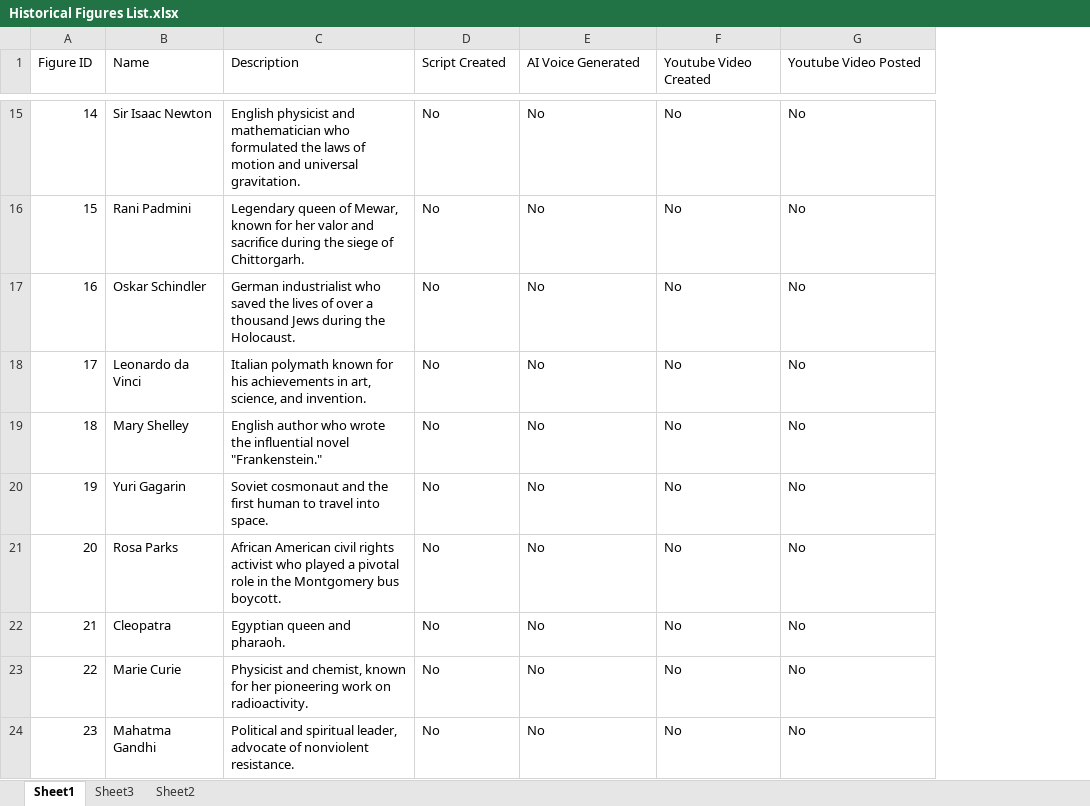
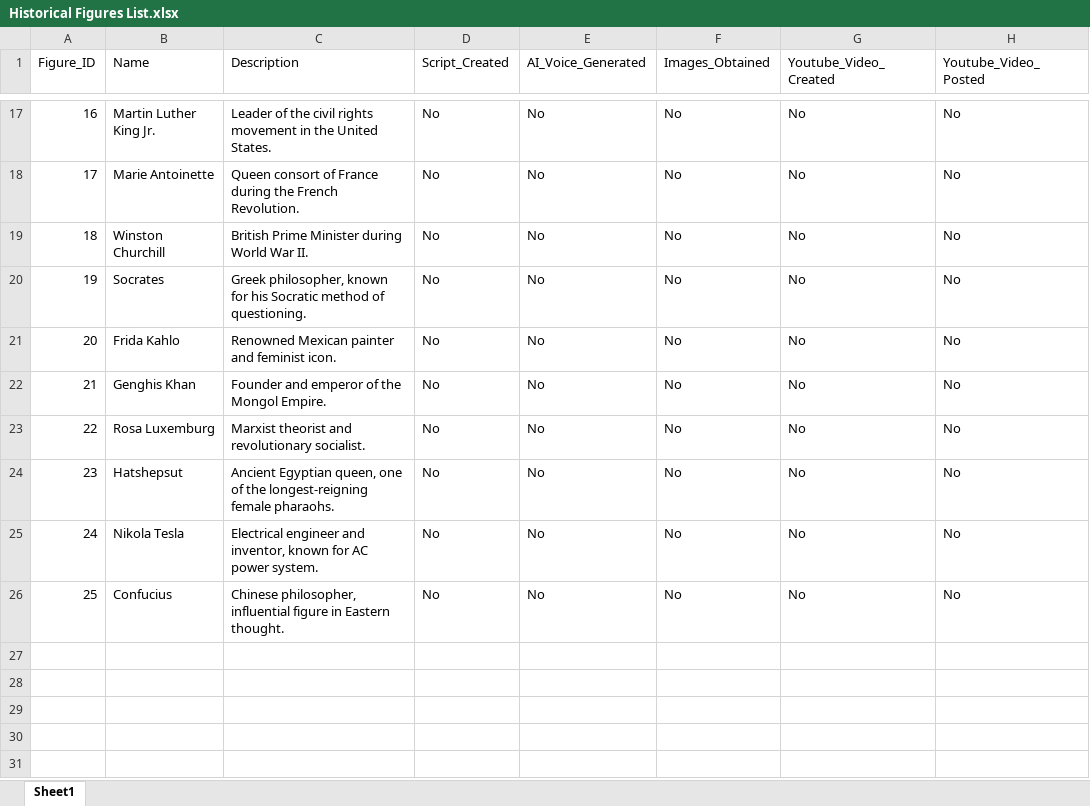
Before and after one commit to BenJCross1995/Video-from-Script, an Excel workbook: Historical Figures List.xlsx, sheet Sheet1, drawn as a sheet; only a part is shown, gaps mark what is left out; values as stored, in another font and other column widths than the file's, no cell formats; conditional formats and table styles not drawn; addresses are those after the commit; the diff covers the shown part only; the diff names each change by its address in the sheet, - before the commit and + after, or states it on an @@ line.

```diff
--- a/Historical Figures List.xlsx (sheet Sheet1)
+++ b/Historical Figures List.xlsx (sheet Sheet1)
-sheet tab: Sheet3
-sheet tab: Sheet2
+column H (Youtube_Video_Posted), rows 17-26: all No
@@ column A (Figure_ID) renumbered from row 1 down @@
-D1: Script Created
+D1: Script_Created
-E1: AI Voice Generated
+E1: AI_Voice_Generated
-F1: Youtube Video Created
+F1: Images_Obtained
-G1: Youtube Video Posted
+G1: Youtube_Video_Created
-B17 (Name): Sir Isaac Newton
+B17 (Name): Martin Luther King Jr.
-C17 (Description): English physicist and mathematician who formulated the laws of motion and universal gravitation.
+C17 (Description): Leader of the civil rights movement in the United States.
-B18 (Name): Rani Padmini
+B18 (Name): Marie Antoinette
-C18 (Description): Legendary queen of Mewar, known for her valor and sacrifice during the siege of Chittorgarh.
+C18 (Description): Queen consort of France during the French Revolution.
-B19 (Name): Oskar Schindler
+B19 (Name): Winston Churchill
-C19 (Description): German industrialist who saved the lives of over a thousand Jews during the Holocaust.
+C19 (Description): British Prime Minister during World War II.
-B20 (Name): Leonardo da Vinci
+B20 (Name): Socrates
-C20 (Description): Italian polymath known for his achievements in art, science, and invention.
+C20 (Description): Greek philosopher, known for his Socratic method of questioning.
-B21 (Name): Mary Shelley
+B21 (Name): Frida Kahlo
-C21 (Description): English author who wrote the influential novel "Frankenstein."
+C21 (Description): Renowned Mexican painter and feminist icon.
-B22 (Name): Yuri Gagarin
+B22 (Name): Genghis Khan
-C22 (Description): Soviet cosmonaut and the first human to travel into space.
+C22 (Description): Founder and emperor of the Mongol Empire.
-B23 (Name): Rosa Parks
+B23 (Name): Rosa Luxemburg
-C23 (Description): African American civil rights activist who played a pivotal role in the Montgomery bus boycott.
+C23 (Description): Marxist theorist and revolutionary socialist.
-B24 (Name): Cleopatra
+B24 (Name): Hatshepsut
-C24 (Description): Egyptian queen and pharaoh.
+C24 (Description): Ancient Egyptian queen, one of the longest-reigning female pharaohs.
-B25 (Name): Marie Curie
+B25 (Name): Nikola Tesla
-C25 (Description): Physicist and chemist, known for her pioneering work on radioactivity.
+C25 (Description): Electrical engineer and inventor, known for AC power system.
-B26 (Name): Mahatma Gandhi
+B26 (Name): Confucius
-C26 (Description): Political and spiritual leader, advocate of nonviolent resistance.
+C26 (Description): Chinese philosopher, influential figure in Eastern thought.
```
Also changed, not shown: 4 added rows, 2 removed rows and 29 edited cells elsewhere in this sheet, cell formats, 32 other files.
